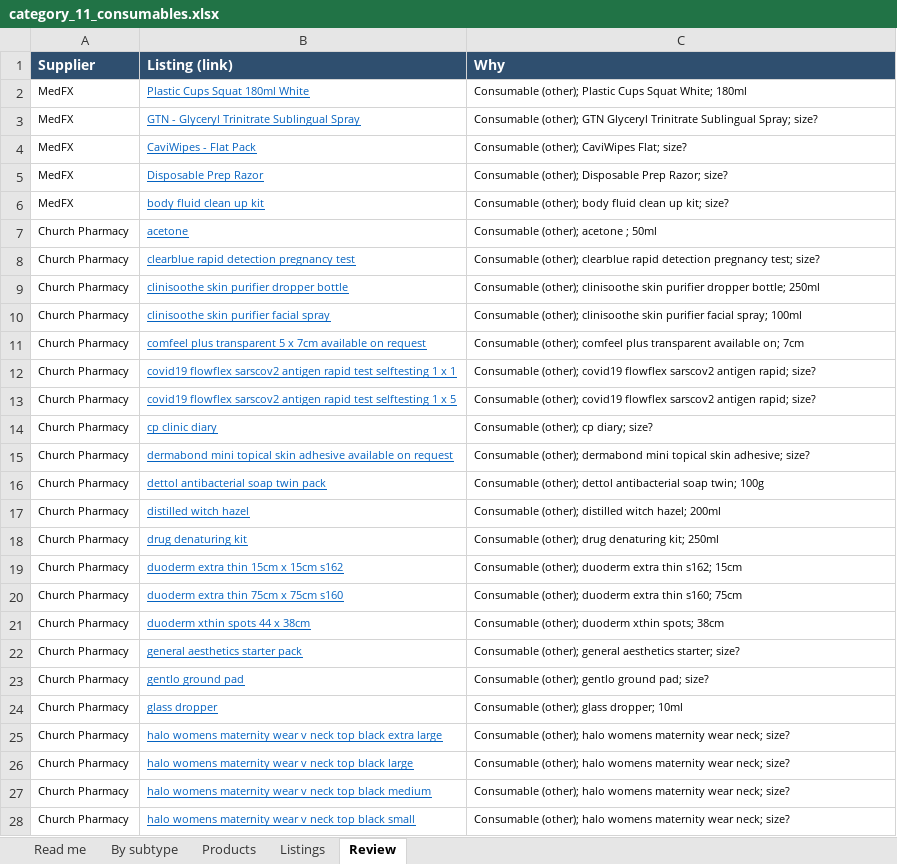
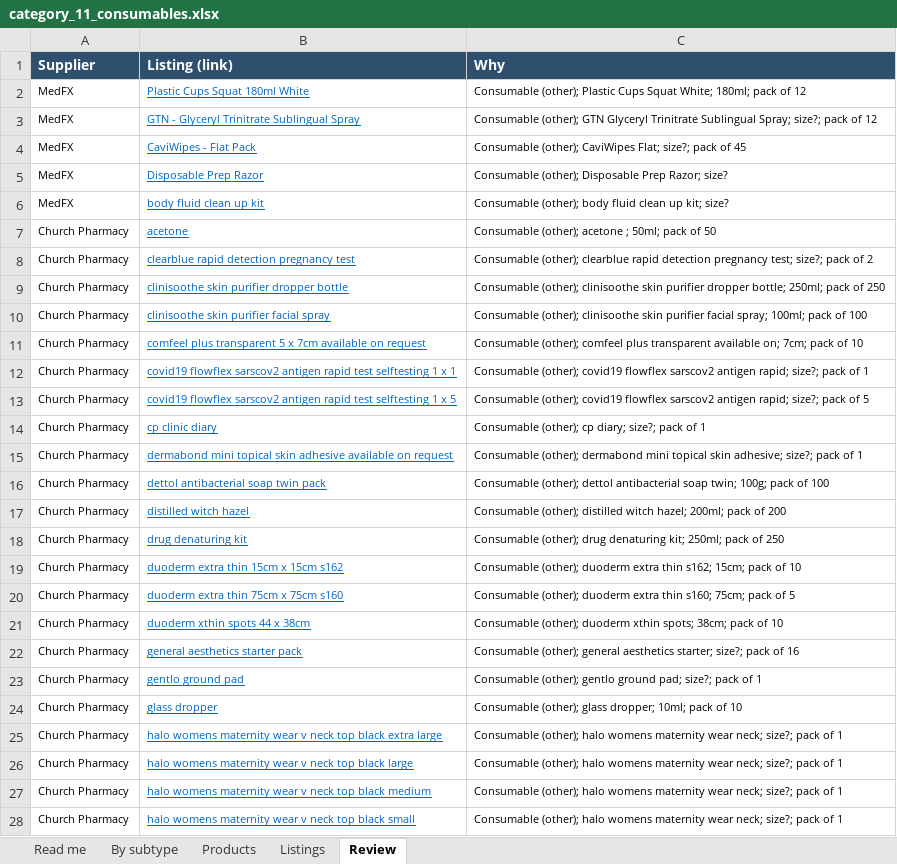
Before and after one commit to asghariresearcher1918-cyber/product-matching, an Excel workbook: output/category_11_consumables.xlsx, sheet Review, drawn as a sheet; only a part is shown; values as stored, in another font and other column widths than the file's, no borders; the diff covers the shown part only; the diff names each change by its address in the sheet, - before the commit and + after, or states it on an @@ line.

```diff
--- a/output/category_11_consumables.xlsx (sheet Review)
+++ b/output/category_11_consumables.xlsx (sheet Review)
-C2 (Why): …Squat White; 180ml
+C2 (Why): …Squat White; 180ml; pack of 12
-C3 (Why): …Sublingual Spray; size?
+C3 (Why): …Sublingual Spray; size?; pack of 12
-C4 (Why): …CaviWipes Flat; size?
+C4 (Why): …CaviWipes Flat; size?; pack of 45
-C7 (Why): Consumable (other); acetone ; 50ml
+C7 (Why): Consumable (other); acetone ; 50ml; pack of 50
-C8 (Why): …pregnancy test; size?
+C8 (Why): …pregnancy test; size?; pack of 2
-C9 (Why): …dropper bottle; 250ml
+C9 (Why): …dropper bottle; 250ml; pack of 250
-C10 (Why): …facial spray; 100ml
+C10 (Why): …facial spray; 100ml; pack of 100
-C11 (Why): …available on; 7cm
+C11 (Why): …available on; 7cm; pack of 10
-C12 (Why): …antigen rapid; size?
+C12 (Why): …antigen rapid; size?; pack of 1
-C13 (Why): …antigen rapid; size?
+C13 (Why): …antigen rapid; size?; pack of 5
-C14 (Why): Consumable (other); cp diary; size?
+C14 (Why): Consumable (other); cp diary; size?; pack of 1
-C15 (Why): …skin adhesive; size?
+C15 (Why): …skin adhesive; size?; pack of 1
-C16 (Why): …soap twin; 100g
+C16 (Why): …soap twin; 100g; pack of 100
-C17 (Why): …witch hazel; 200ml
+C17 (Why): …witch hazel; 200ml; pack of 200
-C18 (Why): …denaturing kit; 250ml
+C18 (Why): …denaturing kit; 250ml; pack of 250
-C19 (Why): …thin s162; 15cm
+C19 (Why): …thin s162; 15cm; pack of 10
-C20 (Why): …thin s160; 75cm
+C20 (Why): …thin s160; 75cm; pack of 5
-C21 (Why): …xthin spots; 38cm
+C21 (Why): …xthin spots; 38cm; pack of 10
-C22 (Why): …aesthetics starter; size?
+C22 (Why): …aesthetics starter; size?; pack of 16
-C23 (Why): …ground pad; size?
+C23 (Why): …ground pad; size?; pack of 1
-C24 (Why): Consumable (other); glass dropper; 10ml
+C24 (Why): Consumable (other); glass dropper; 10ml; pack of 10
-C25:C28 (Why): …wear neck; size?
+C25:C28 (Why): …wear neck; size?; pack of 1
```
Also changed, not shown: 104 edited cells elsewhere in this sheet, sheet Products, sheet Listings, sheet By subtype, sheet Read me, output/master_catalogue.xlsx, output/v2_surgical_medical_supplies.xlsx, 17 other files.
